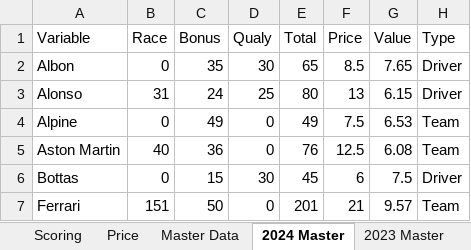
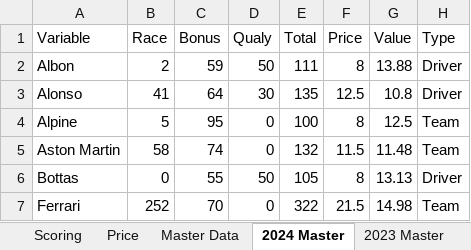
Before and after one commit to squirke1/fantasygp, an Excel workbook: fantasygp.xlsx, sheet 2024 Master, drawn as a sheet; only a part is shown; values as stored, in another font and other column widths than the file's, no borders; table styles not drawn; the diff covers the shown part only; the diff names each change by its address in the sheet, - before the commit and + after, or states it on an @@ line.

```diff
--- a/fantasygp.xlsx (sheet 2024 Master)
+++ b/fantasygp.xlsx (sheet 2024 Master)
-B2 (Race): 0
+B2 (Race): 2
-C2 (Bonus): 35
+C2 (Bonus): 59
-D2 (Qualy): 30
+D2 (Qualy): 50
-E2 (Total): 65
+E2 (Total): 111
-F2 (Price): 8.5
+F2 (Price): 8
-G2 (Value): 7.65
+G2 (Value): 13.88
-B3 (Race): 31
+B3 (Race): 41
-C3 (Bonus): 24
+C3 (Bonus): 64
-D3 (Qualy): 25
+D3 (Qualy): 30
-E3 (Total): 80
+E3 (Total): 135
-F3 (Price): 13
+F3 (Price): 12.5
-G3 (Value): 6.15
+G3 (Value): 10.8
-B4 (Race): 0
+B4 (Race): 5
-C4 (Bonus): 49
+C4 (Bonus): 95
-E4 (Total): 49
+E4 (Total): 100
-F4 (Price): 7.5
+F4 (Price): 8
-G4 (Value): 6.53
+G4 (Value): 12.5
-B5 (Race): 40
+B5 (Race): 58
-C5 (Bonus): 36
+C5 (Bonus): 74
-E5 (Total): 76
+E5 (Total): 132
-F5 (Price): 12.5
+F5 (Price): 11.5
-G5 (Value): 6.08
+G5 (Value): 11.48
-C6 (Bonus): 15
+C6 (Bonus): 55
-D6 (Qualy): 30
+D6 (Qualy): 50
-E6 (Total): 45
+E6 (Total): 105
-F6 (Price): 6
+F6 (Price): 8
-G6 (Value): 7.5
+G6 (Value): 13.13
-B7 (Race): 151
+B7 (Race): 252
-C7 (Bonus): 50
+C7 (Bonus): 70
-E7 (Total): 201
+E7 (Total): 322
-F7 (Price): 21
+F7 (Price): 21.5
-G7 (Value): 9.57
+G7 (Value): 14.98
```
Also changed, not shown: 128 edited cells elsewhere in this sheet, sheet Master Data, sheet Price, 1 other file.
